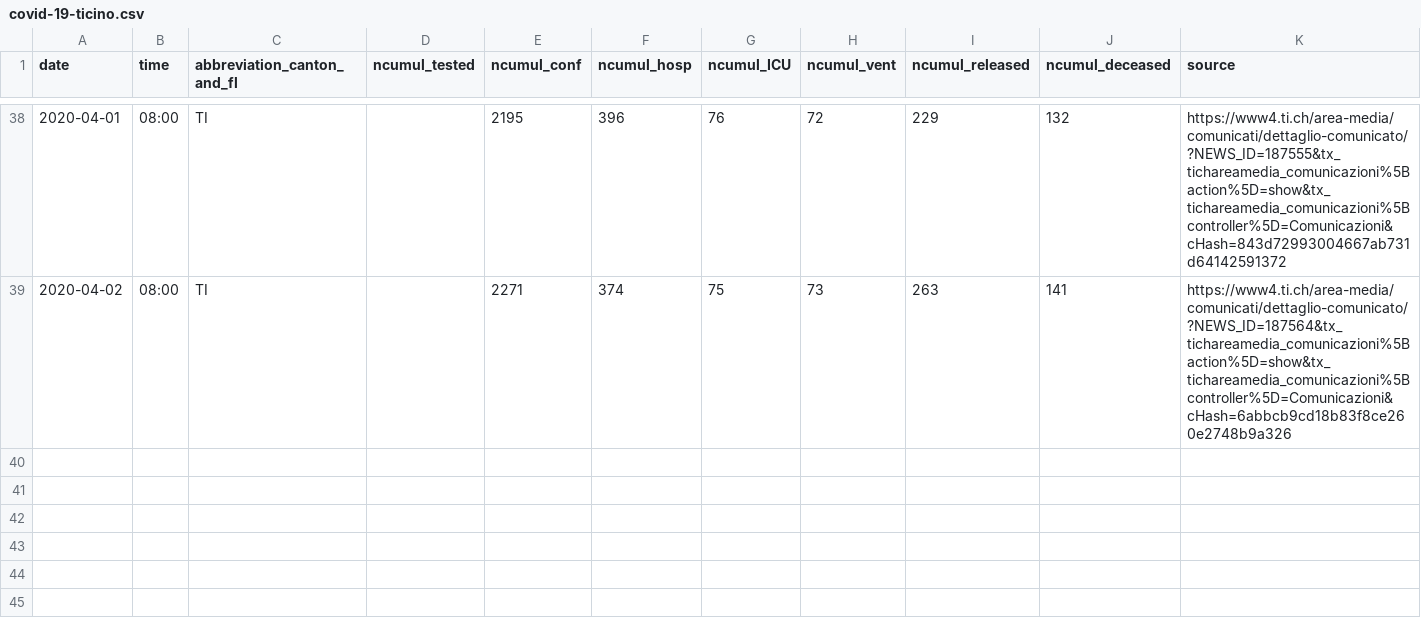
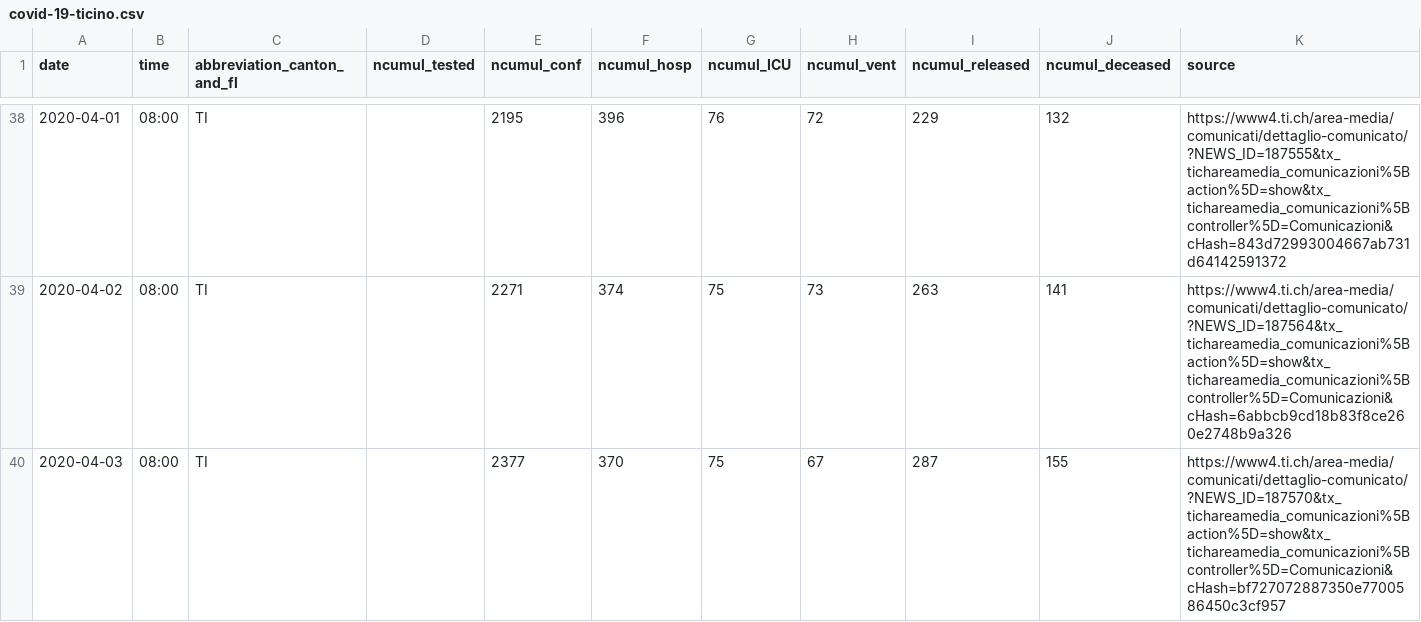
Before and after one commit to davidnussio/covid-19-ticino, a CSV file: data/covid-19-ticino.csv, drawn as a sheet; only a part is shown, gaps mark what is left out; rows hold the shown columns only; the diff names each change by its address in the sheet, - before the commit and + after, or states it on an @@ line.

Commit message:
Update 03-04-2020 data

```diff
--- a/data/covid-19-ticino.csv
+++ b/data/covid-19-ticino.csv
+row 40: 2020-04-03 | 08:00 | TI |  | 2377 | 370 | 75 | 67 | 287 | 155 | https://www4.ti.ch/area-media/comunicati/dettaglio-comunicato/?NEWS_ID=187570&tx_tichareamedia_comunicazioni%5Baction%5D=show&tx_tichareamedia_comunicazioni%5Bcontroller%5D=Comunicazioni&cHash=bf727072887350e7700586450c3cf957
```
